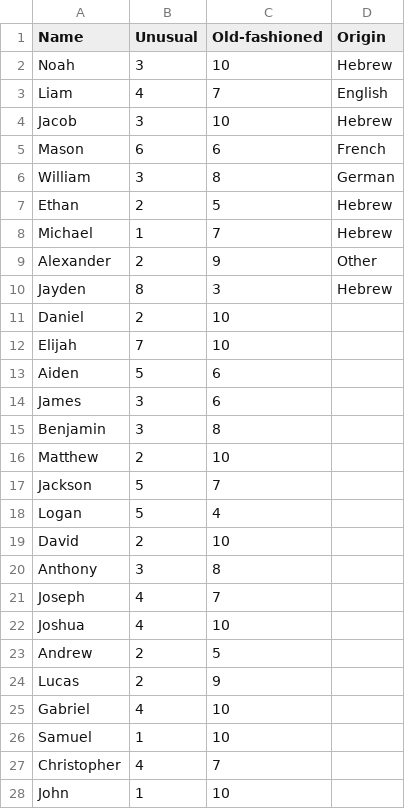
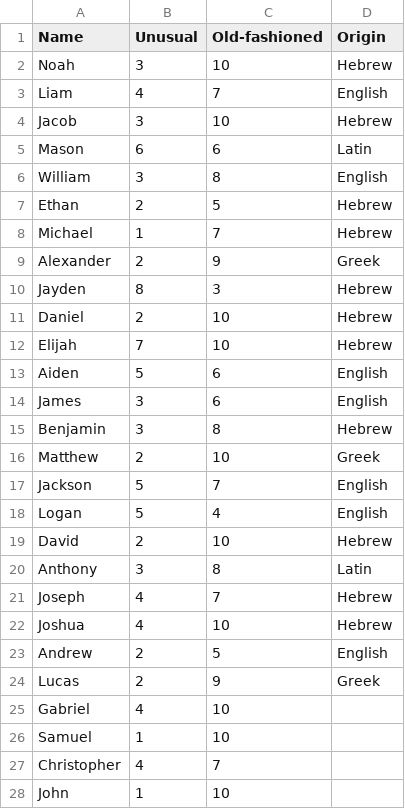
Before and after one commit to annabelleg/APCSProject, a CSV file: boys.csv, drawn as a sheet; only a part is shown.

Commit message:
Update boys.csv

```diff
--- a/boys.csv
+++ b/boys.csv
@@ -4,22 +4,22 @@ Liam, 4, 7, English
 Jacob, 3, 10, Hebrew
-Mason, 6, 6, French
-William, 3, 8, German
+Mason, 6, 6, Latin
+William, 3, 8, English
 Ethan, 2, 5, Hebrew
 Michael, 1, 7, Hebrew
-Alexander, 2, 9, Other
+Alexander, 2, 9, Greek
 Jayden, 8, 3, Hebrew
-Daniel, 2, 10,
-Elijah, 7, 10,
-Aiden, 5, 6,
-James, 3, 6,
-Benjamin, 3, 8,
-Matthew, 2, 10,
-Jackson, 5, 7,
-Logan, 5, 4,
-David, 2, 10,
-Anthony, 3, 8,
-Joseph, 4, 7,
-Joshua, 4, 10,
-Andrew, 2, 5,
-Lucas, 2, 9,
+Daniel, 2, 10, Hebrew
+Elijah, 7, 10, Hebrew
+Aiden, 5, 6, English
+James, 3, 6, English
+Benjamin, 3, 8, Hebrew
+Matthew, 2, 10, Greek
+Jackson, 5, 7, English
+Logan, 5, 4, English
+David, 2, 10, Hebrew
+Anthony, 3, 8, Latin
+Joseph, 4, 7, Hebrew
+Joshua, 4, 10, Hebrew
+Andrew, 2, 5, English
+Lucas, 2, 9, Greek
 Gabriel, 4, 10,
```
